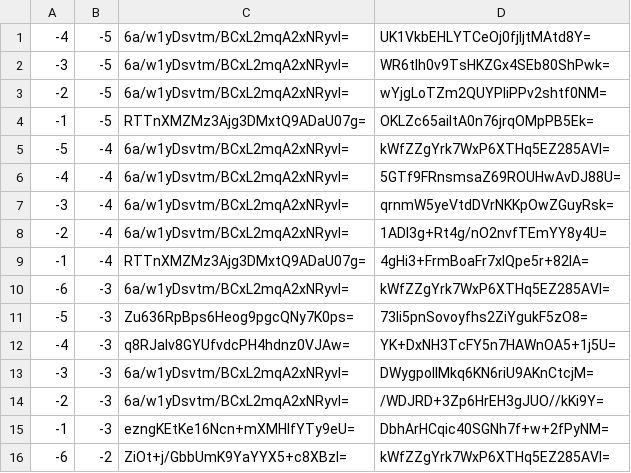
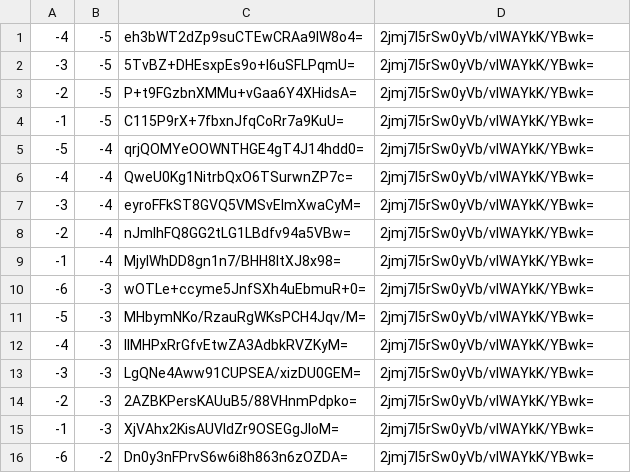
Before and after one commit to counterfitninja/chilled-nether, a CSV file: tiles/zoom.-1/metadata/k.-1.-1.csv, drawn as a sheet; only a part is shown; the diff covers the shown part only.

```diff
--- a/tiles/zoom.-1/metadata/k.-1.-1.csv
+++ b/tiles/zoom.-1/metadata/k.-1.-1.csv
@@ -1,16 +1,16 @@
--4,-5,6a/w1yDsvtm/BCxL2mqA2xNRyvI=,UK1VkbEHLYTCeOj0fjljtMAtd8Y=
--3,-5,6a/w1yDsvtm/BCxL2mqA2xNRyvI=,WR6tIh0v9TsHKZGx4SEb80ShPwk=
--2,-5,6a/w1yDsvtm/BCxL2mqA2xNRyvI=,wYjgLoTZm2QUYPliPPv2shtf0NM=
--1,-5,RTTnXMZMz3Ajg3DMxtQ9ADaU07g=,OKLZc65aiItA0n76jrqOMpPB5Ek=
--5,-4,6a/w1yDsvtm/BCxL2mqA2xNRyvI=,kWfZZgYrk7WxP6XTHq5EZ285AVI=
--4,-4,6a/w1yDsvtm/BCxL2mqA2xNRyvI=,5GTf9FRnsmsaZ69ROUHwAvDJ88U=
--3,-4,6a/w1yDsvtm/BCxL2mqA2xNRyvI=,qrnmW5yeVtdDVrNKKpOwZGuyRsk=
--2,-4,6a/w1yDsvtm/BCxL2mqA2xNRyvI=,1ADl3g+Rt4g/nO2nvfTEmYY8y4U=
--1,-4,RTTnXMZMz3Ajg3DMxtQ9ADaU07g=,4gHi3+FrmBoaFr7xIQpe5r+82lA=
--6,-3,6a/w1yDsvtm/BCxL2mqA2xNRyvI=,kWfZZgYrk7WxP6XTHq5EZ285AVI=
--5,-3,Zu636RpBps6Heog9pgcQNy7K0ps=,73Ii5pnSovoyfhs2ZiYgukF5zO8=
--4,-3,q8RJaIv8GYUfvdcPH4hdnz0VJAw=,YK+DxNH3TcFY5n7HAWnOA5+1j5U=
--3,-3,6a/w1yDsvtm/BCxL2mqA2xNRyvI=,DWygpollMkq6KN6riU9AKnCtcjM=
--2,-3,6a/w1yDsvtm/BCxL2mqA2xNRyvI=,/WDJRD+3Zp6HrEH3gJUO//kKi9Y=
--1,-3,ezngKEtKe16Ncn+mXMHIfYTy9eU=,DbhArHCqic40SGNh7f+w+2fPyNM=
--6,-2,ZiOt+j/GbbUmK9YaYYX5+c8XBzI=,kWfZZgYrk7WxP6XTHq5EZ285AVI=
+-4,-5,eh3bWT2dZp9suCTEwCRAa9IW8o4=,2jmj7l5rSw0yVb/vlWAYkK/YBwk=
+-3,-5,5TvBZ+DHEsxpEs9o+l6uSFLPqmU=,2jmj7l5rSw0yVb/vlWAYkK/YBwk=
+-2,-5,P+t9FGzbnXMMu+vGaa6Y4XHidsA=,2jmj7l5rSw0yVb/vlWAYkK/YBwk=
+-1,-5,C115P9rX+7fbxnJfqCoRr7a9KuU=,2jmj7l5rSw0yVb/vlWAYkK/YBwk=
+-5,-4,qrjQOMYeOOWNTHGE4gT4J14hdd0=,2jmj7l5rSw0yVb/vlWAYkK/YBwk=
+-4,-4,QweU0Kg1NitrbQxO6TSurwnZP7c=,2jmj7l5rSw0yVb/vlWAYkK/YBwk=
+-3,-4,eyroFFkST8GVQ5VMSvElmXwaCyM=,2jmj7l5rSw0yVb/vlWAYkK/YBwk=
+-2,-4,nJmlhFQ8GG2tLG1LBdfv94a5VBw=,2jmj7l5rSw0yVb/vlWAYkK/YBwk=
+-1,-4,MjylWhDD8gn1n7/BHH8ltXJ8x98=,2jmj7l5rSw0yVb/vlWAYkK/YBwk=
+-6,-3,wOTLe+ccyme5JnfSXh4uEbmuR+0=,2jmj7l5rSw0yVb/vlWAYkK/YBwk=
+-5,-3,MHbymNKo/RzauRgWKsPCH4Jqv/M=,2jmj7l5rSw0yVb/vlWAYkK/YBwk=
+-4,-3,llMHPxRrGfvEtwZA3AdbkRVZKyM=,2jmj7l5rSw0yVb/vlWAYkK/YBwk=
+-3,-3,LgQNe4Aww91CUPSEA/xizDU0GEM=,2jmj7l5rSw0yVb/vlWAYkK/YBwk=
+-2,-3,2AZBKPersKAUuB5/88VHnmPdpko=,2jmj7l5rSw0yVb/vlWAYkK/YBwk=
+-1,-3,XjVAhx2KisAUVldZr9OSEGgJIoM=,2jmj7l5rSw0yVb/vlWAYkK/YBwk=
+-6,-2,Dn0y3nFPrvS6w6i8h863n6zOZDA=,2jmj7l5rSw0yVb/vlWAYkK/YBwk=
```
Also changed, not shown: 20 edited cells elsewhere in this file, tiles/zoom.-2/metadata/k.-1.-1.csv, 5 other files.
